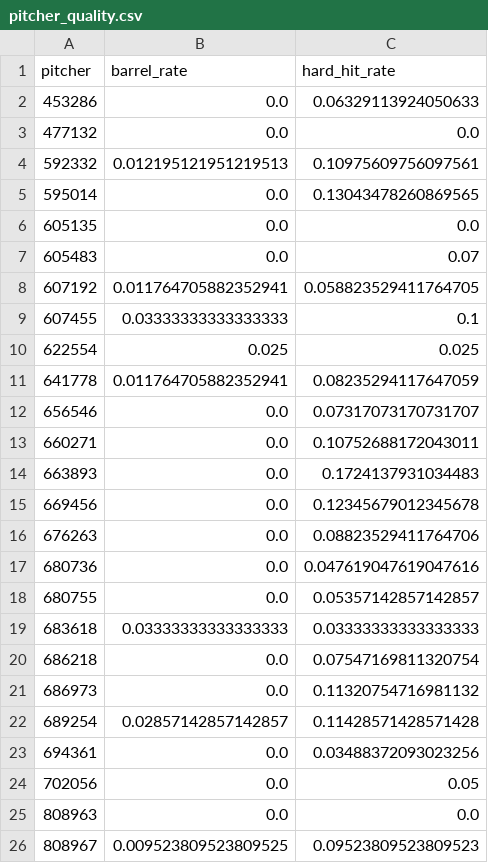
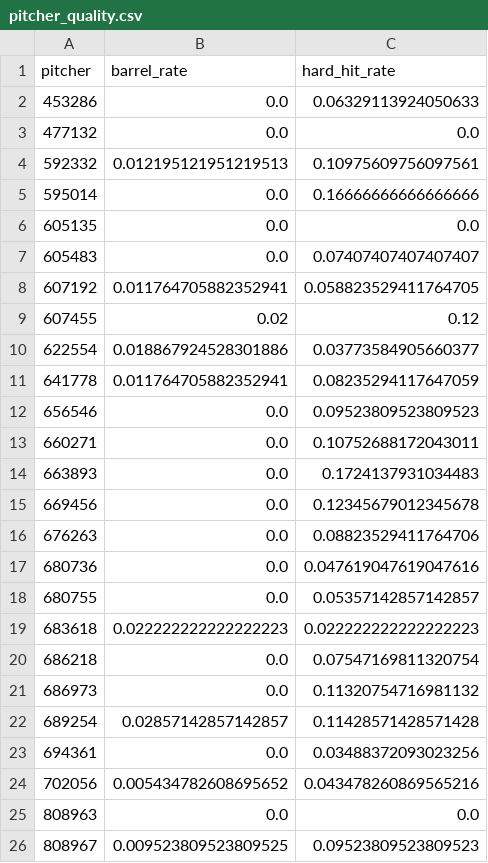
Before and after one commit to jomsy267-png/MLB-Stats-Puller, a CSV file: data/mlb_savant/pitcher_quality.csv, drawn as a sheet.

```diff
--- a/data/mlb_savant/pitcher_quality.csv
+++ b/data/mlb_savant/pitcher_quality.csv
@@ -4,10 +4,10 @@ pitcher,barrel_rate,hard_hit_rate
 592332,0.012195121951219513,0.10975609756097561
-595014,0.0,0.13043478260869565
+595014,0.0,0.16666666666666666
 605135,0.0,0.0
-605483,0.0,0.07
+605483,0.0,0.07407407407407407
 607192,0.011764705882352941,0.058823529411764705
-607455,0.03333333333333333,0.1
-622554,0.025,0.025
+607455,0.02,0.12
+622554,0.018867924528301886,0.03773584905660377
 641778,0.011764705882352941,0.08235294117647059
-656546,0.0,0.07317073170731707
+656546,0.0,0.09523809523809523
 660271,0.0,0.10752688172043011
@@ -18,3 +18,3 @@ pitcher,barrel_rate,hard_hit_rate
 680755,0.0,0.05357142857142857
-683618,0.03333333333333333,0.03333333333333333
+683618,0.022222222222222223,0.022222222222222223
 686218,0.0,0.07547169811320754
@@ -23,3 +23,3 @@ pitcher,barrel_rate,hard_hit_rate
 694361,0.0,0.03488372093023256
-702056,0.0,0.05
+702056,0.005434782608695652,0.043478260869565216
 808963,0.0,0.0
```
Also changed, not shown: 4 other files.
